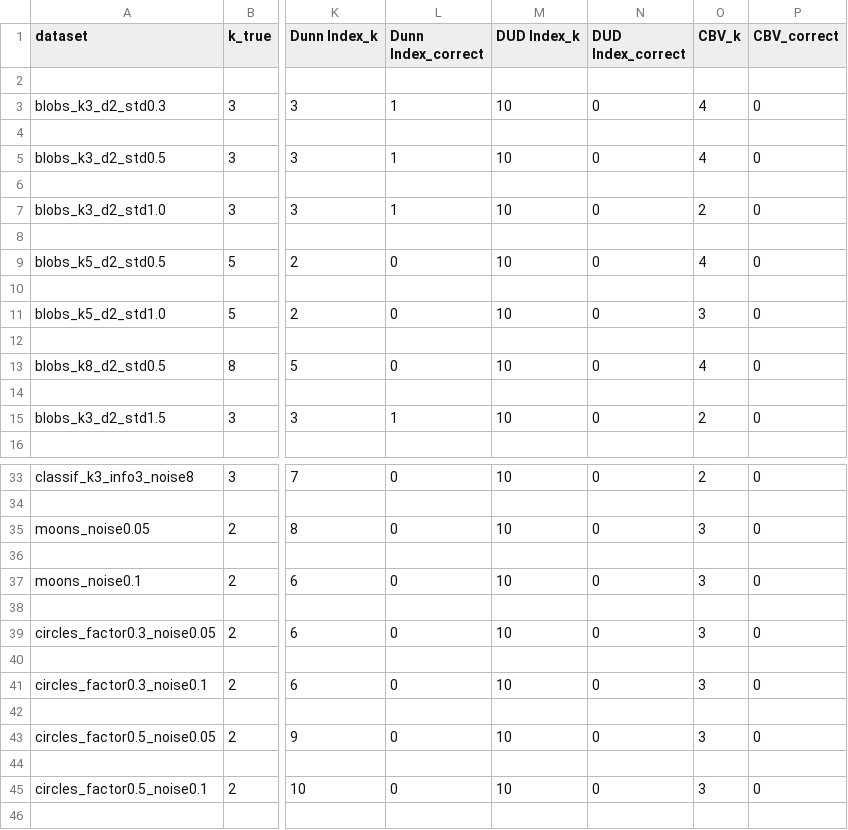
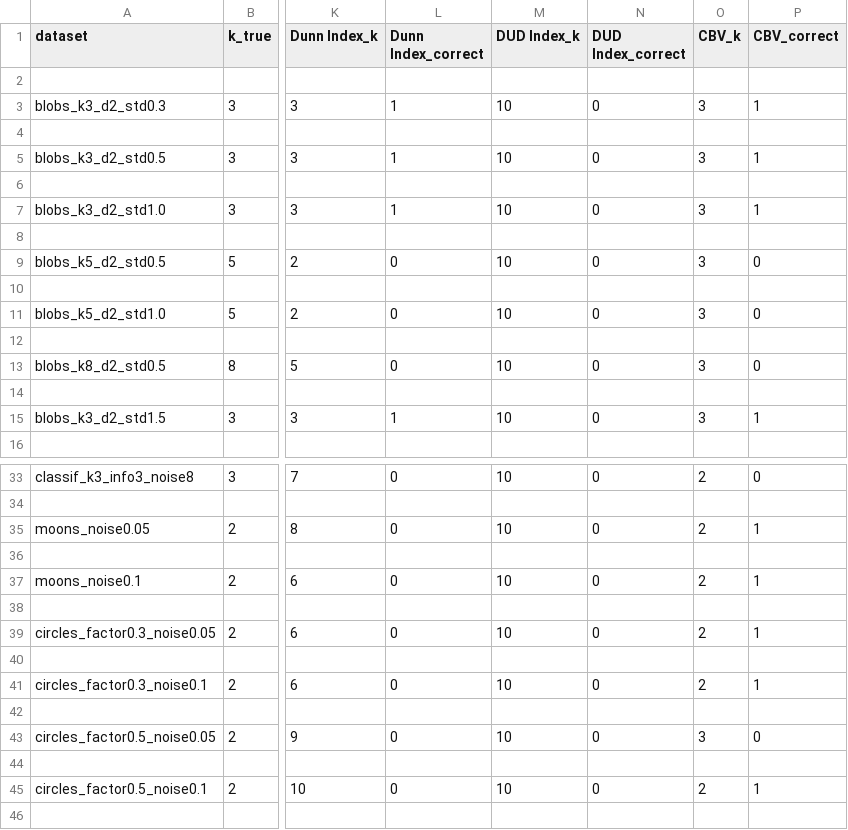
Before and after one commit to qhWangAntoneva/academic-research-skills, a CSV file: 10-papers/scripts/paper-10/results/per_dataset_results.csv, drawn as a sheet; only a part is shown, gaps mark what is left out; the diff covers the shown part only; the diff names each change by its address in the sheet, - before the commit and + after, or states it on an @@ line.

```diff
--- a/10-papers/scripts/paper-10/results/per_dataset_results.csv
+++ b/10-papers/scripts/paper-10/results/per_dataset_results.csv
-O3 (CBV_k): 4
+O3 (CBV_k): 3
-P3 (CBV_correct): 0
+P3 (CBV_correct): 1
-O5 (CBV_k): 4
+O5 (CBV_k): 3
-P5 (CBV_correct): 0
+P5 (CBV_correct): 1
-O7 (CBV_k): 2
+O7 (CBV_k): 3
-P7 (CBV_correct): 0
+P7 (CBV_correct): 1
-O9 (CBV_k): 4
+O9 (CBV_k): 3
-O13 (CBV_k): 4
+O13 (CBV_k): 3
-O15 (CBV_k): 2
+O15 (CBV_k): 3
-P15 (CBV_correct): 0
+P15 (CBV_correct): 1
-O35 (CBV_k): 3
+O35 (CBV_k): 2
-P35 (CBV_correct): 0
+P35 (CBV_correct): 1
-O37 (CBV_k): 3
+O37 (CBV_k): 2
-P37 (CBV_correct): 0
+P37 (CBV_correct): 1
-O39 (CBV_k): 3
+O39 (CBV_k): 2
-P39 (CBV_correct): 0
+P39 (CBV_correct): 1
-O41 (CBV_k): 3
+O41 (CBV_k): 2
-P41 (CBV_correct): 0
+P41 (CBV_correct): 1
-O45 (CBV_k): 3
+O45 (CBV_k): 2
-P45 (CBV_correct): 0
+P45 (CBV_correct): 1
```
Also changed, not shown: 4 edited cells elsewhere in this file, 10-papers/scripts/paper-10/results/accuracy_per_seed.csv, 10-papers/scripts/paper-10/results/metrics_multi_seed.csv, 19 other files.
